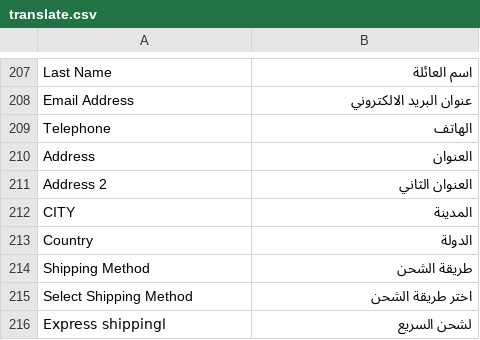
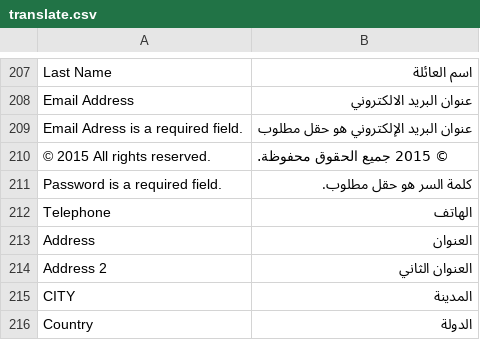
Before and after one commit to chkashif167/creo, a CSV file: app/design/frontend/base/default/locale/ar_SA/translate.csv, drawn as a sheet; only a part is shown, gaps mark what is left out; the shorter side is filled out with more unchanged rows; the diff names each change by its address in the sheet, - before the commit and + after, or states it on an @@ line.

```diff
--- a/app/design/frontend/base/default/locale/ar_SA/translate.csv
+++ b/app/design/frontend/base/default/locale/ar_SA/translate.csv
+row 209: Email Adress is a required field. | عنوان البريد الإلكتروني هو حقل مطلوب
+row 210: © 2015 All rights reserved. | © 2015 جميع الحقوق محفوظة.
+row 211: Password is a required field. | كلمة السر هو حقل مطلوب.
```
Also changed, not shown: 4 other files.
